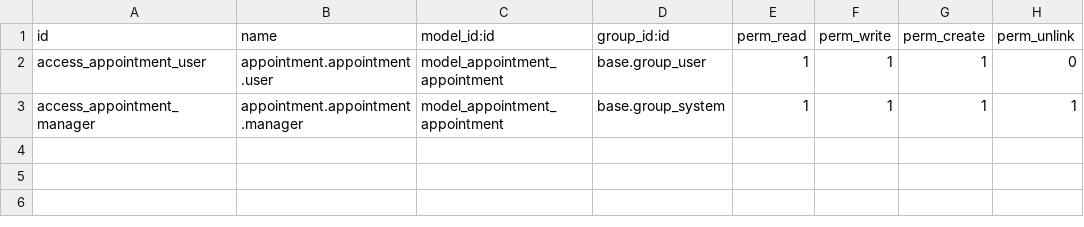
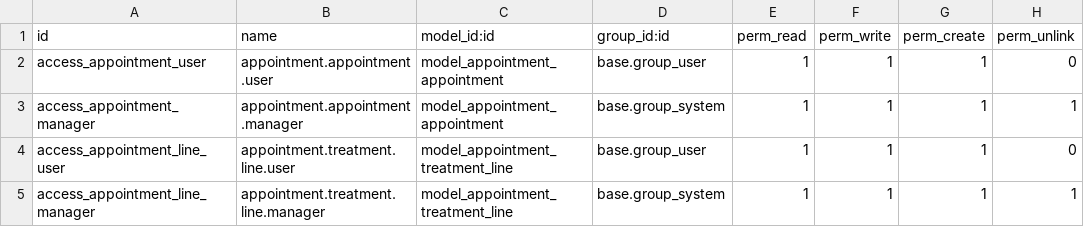
Before and after one commit to MrSKXX/nuyu, a CSV file: modules/appointment_system/security/ir.model.access.csv, drawn as a sheet.

```diff
--- a/modules/appointment_system/security/ir.model.access.csv
+++ b/modules/appointment_system/security/ir.model.access.csv
@@ -3 +3,3 @@ access_appointment_user,appointment.appointment.user,model_appointment_appointme
 access_appointment_manager,appointment.appointment.manager,model_appointment_appointment,base.group_system,1,1,1,1
+access_appointment_line_user,appointment.treatment.line.user,model_appointment_treatment_line,base.group_user,1,1,1,0
+access_appointment_line_manager,appointment.treatment.line.manager,model_appointment_treatment_line,base.group_system,1,1,1,1
```
Also changed, not shown: 3 other files.
